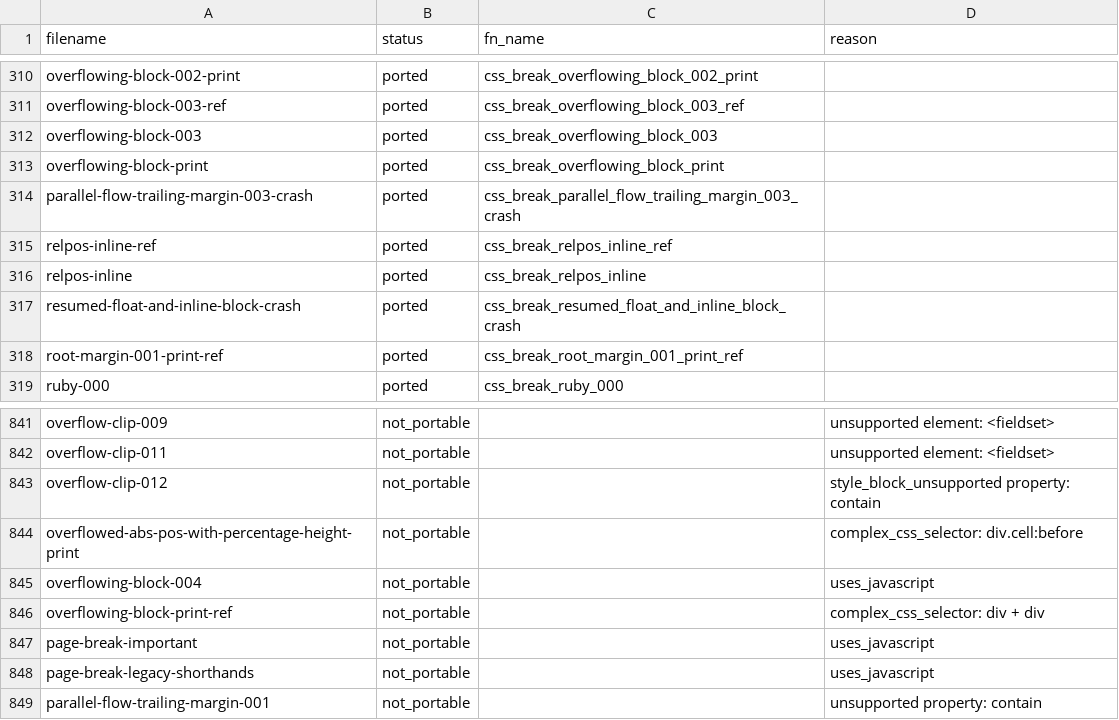
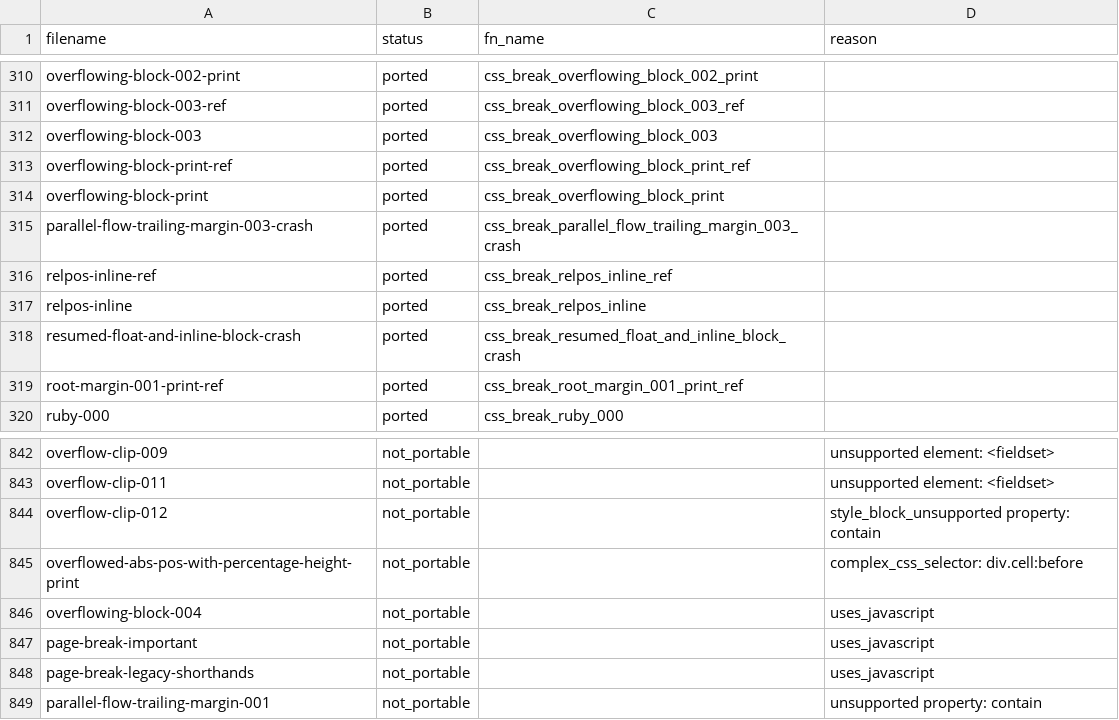
Before and after one commit to zhuowcui/open-ui, a CSV file: tools/accountability/data/wpt_ported/wpt_css_break_report.csv, drawn as a sheet; only a part is shown, gaps mark what is left out; removed rows and columns are numbered as before the commit, all else as after; the diff names each change by its address in the sheet, - before the commit and + after, or states it on an @@ line.

```diff
--- a/tools/accountability/data/wpt_ported/wpt_css_break_report.csv
+++ b/tools/accountability/data/wpt_ported/wpt_css_break_report.csv
+row 313: overflowing-block-print-ref | ported | css_break_overflowing_block_print_ref
-row 846: overflowing-block-print-ref | not_portable |  | complex_css_selector: div + div
```
Also changed, not shown: tools/accountability/data/wpt_ported/wpt_css_flexbox_report.csv, tools/accountability/data/wpt_ported/wpt_css_multicol_report.csv, 8 other files.
